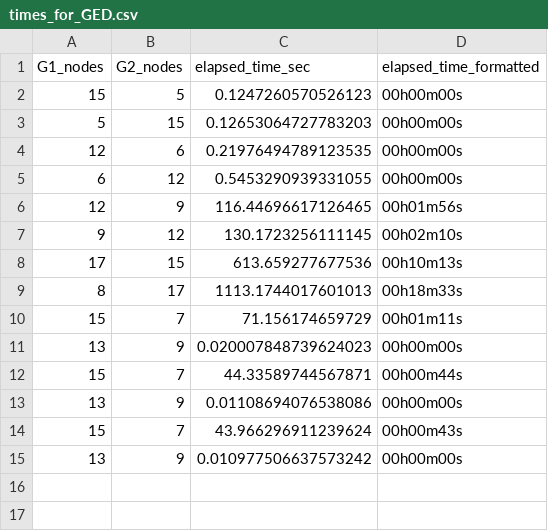
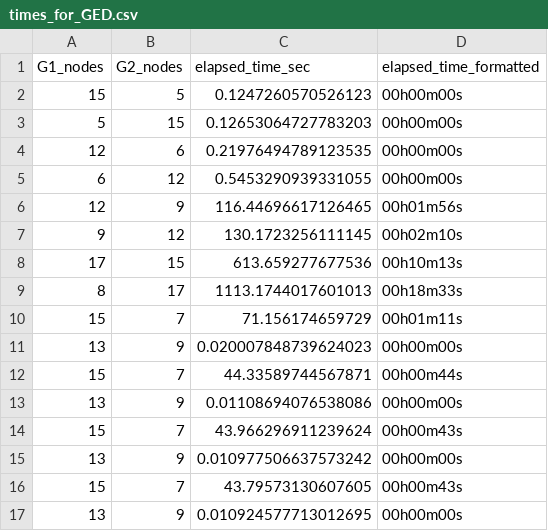
Before and after one commit to lindazha0/CS150_DGL_CallGraphClassification, a CSV file: src/times_for_GED.csv, drawn as a sheet.

Commit message:
some GED times

```diff
--- a/src/times_for_GED.csv
+++ b/src/times_for_GED.csv
@@ -15 +15,3 @@ G1_nodes,G2_nodes,elapsed_time_sec,elapsed_time_formatted
 13,9,0.010977506637573242,00h00m00s
+15,7,43.79573130607605,00h00m43s
+13,9,0.010924577713012695,00h00m00s
```
